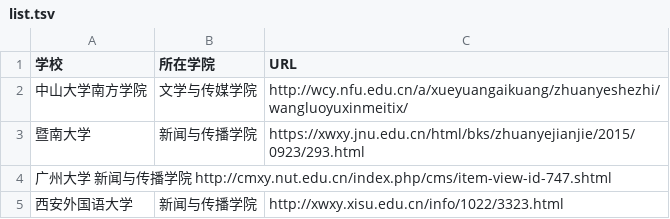
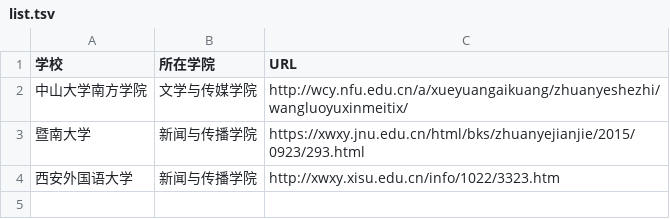
Before and after one commit to WuxueNewmedia/list_newmedia_undergraduate_CN, a TSV file: list.tsv, drawn as a sheet.

Commit message:
Revert "找到一个学校，请求采用"

```diff
--- a/list.tsv
+++ b/list.tsv
@@ -3,3 +3,2 @@
 暨南大学	新闻与传播学院	https://xwxy.jnu.edu.cn/html/bks/zhuanyejianjie/2015/0923/293.html
-广州大学  新闻与传播学院 http://cmxy.nut.edu.cn/index.php/cms/item-view-id-747.shtml
-西安外国语大学	新闻与传播学院	http://xwxy.xisu.edu.cn/info/1022/3323.html
+西安外国语大学	新闻与传播学院	http://xwxy.xisu.edu.cn/info/1022/3323.htm
```
